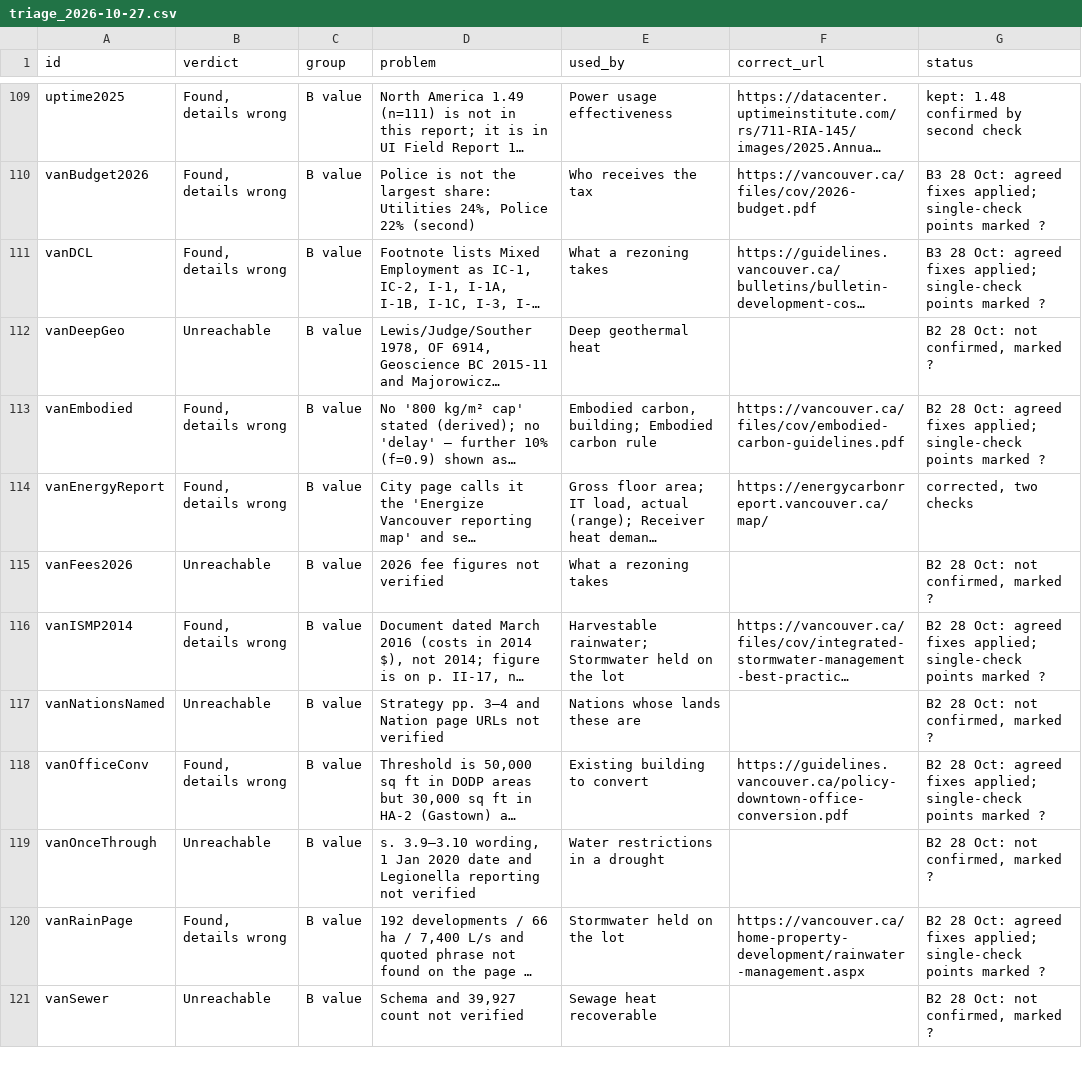
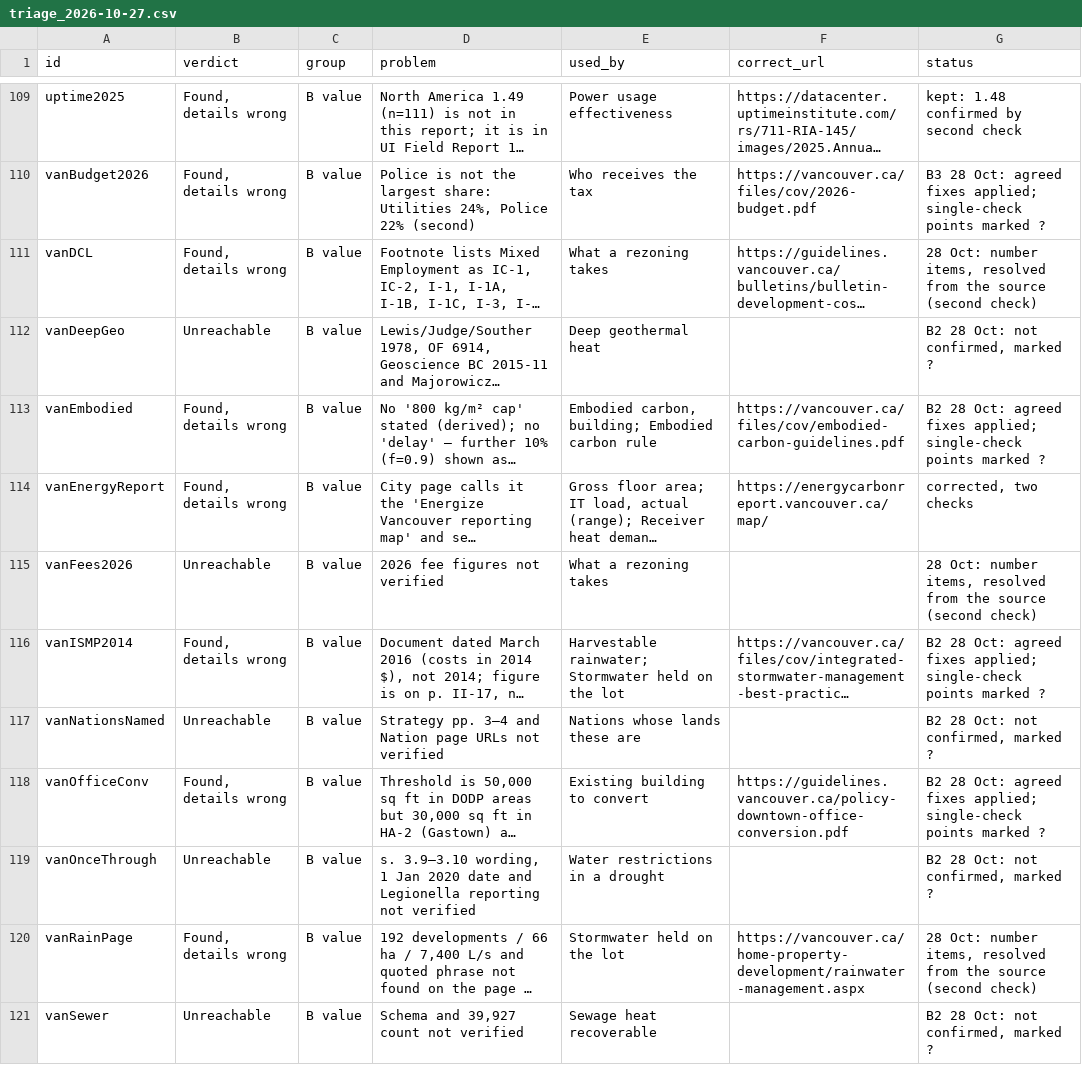
Before and after one commit to JennaBruggeman/beyond-data-siting-tool, a CSV file: checks/sweep/triage_2026-10-27.csv, drawn as a sheet; only a part is shown, gaps mark what is left out; long unchanged cells end in …; the diff covers the shown part only; the diff names each change by its address in the sheet, - before the commit and + after, or states it on an @@ line.

```diff
--- a/checks/sweep/triage_2026-10-27.csv
+++ b/checks/sweep/triage_2026-10-27.csv
-G111 (status): B3 28 Oct: agreed fixes applied; single-check points marked ?
+G111 (status): 28 Oct: number items, resolved from the source (second check)
-G115 (status): B2 28 Oct: not confirmed, marked ?
+G115 (status): 28 Oct: number items, resolved from the source (second check)
-G120 (status): B2 28 Oct: agreed fixes applied; single-check points marked ?
+G120 (status): 28 Oct: number items, resolved from the source (second check)
```
Also changed, not shown: 47 edited cells elsewhere in this file, checks/sweep/open_items.csv, checks/sweep/open_items_sorted.csv, 16 other files.
